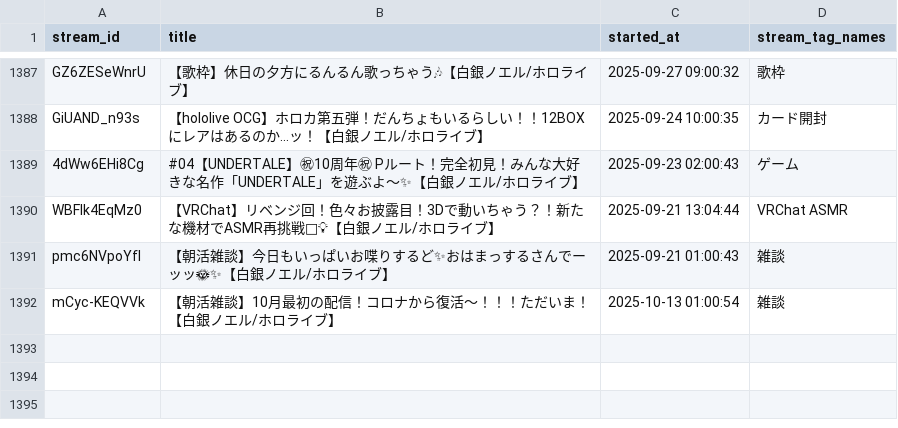
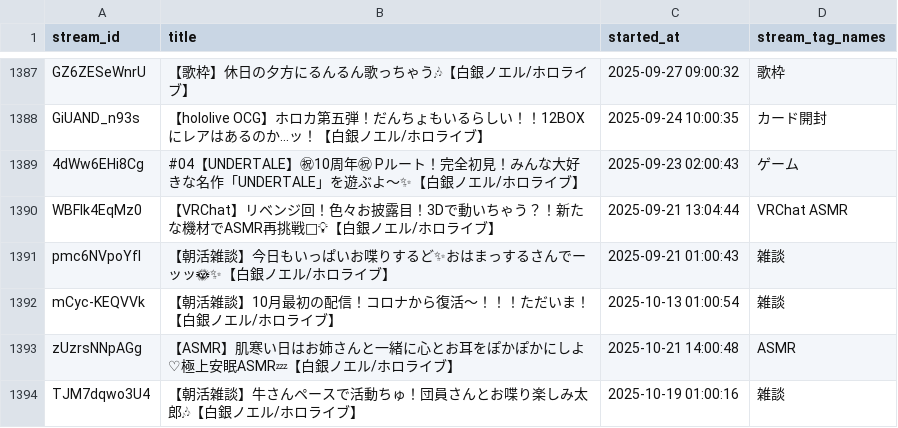
Before and after one commit to wtnb-yk/shirogane-holy-knights, a CSV file: tools/data/stream_tags.csv, drawn as a sheet; only a part is shown, gaps mark what is left out.

Commit message:
chore: tags

```diff
--- a/tools/data/stream_tags.csv
+++ b/tools/data/stream_tags.csv
@@ -1392 +1392,3 @@ pmc6NVpoYfI,【朝活雑談】今日もいっぱいお喋りするど✨おは
 mCyc-KEQVVk,【朝活雑談】10月最初の配信！コロナから復活～！！！ただいま！【白銀ノエル/ホロライブ】,2025-10-13 01:00:54,雑談
+zUzrsNNpAGg,【ASMR】肌寒い日はお姉さんと一緒に心とお耳をぽかぽかにしよ♡極上安眠ASMR💤【白銀ノエル/ホロライブ】,2025-10-21 14:00:48,ASMR
+TJM7dqwo3U4,【朝活雑談】牛さんペースで活動ちゅ！団員さんとお喋り楽しみ太郎🎶【白銀ノエル/ホロライブ】,2025-10-19 01:00:16,雑談
```
